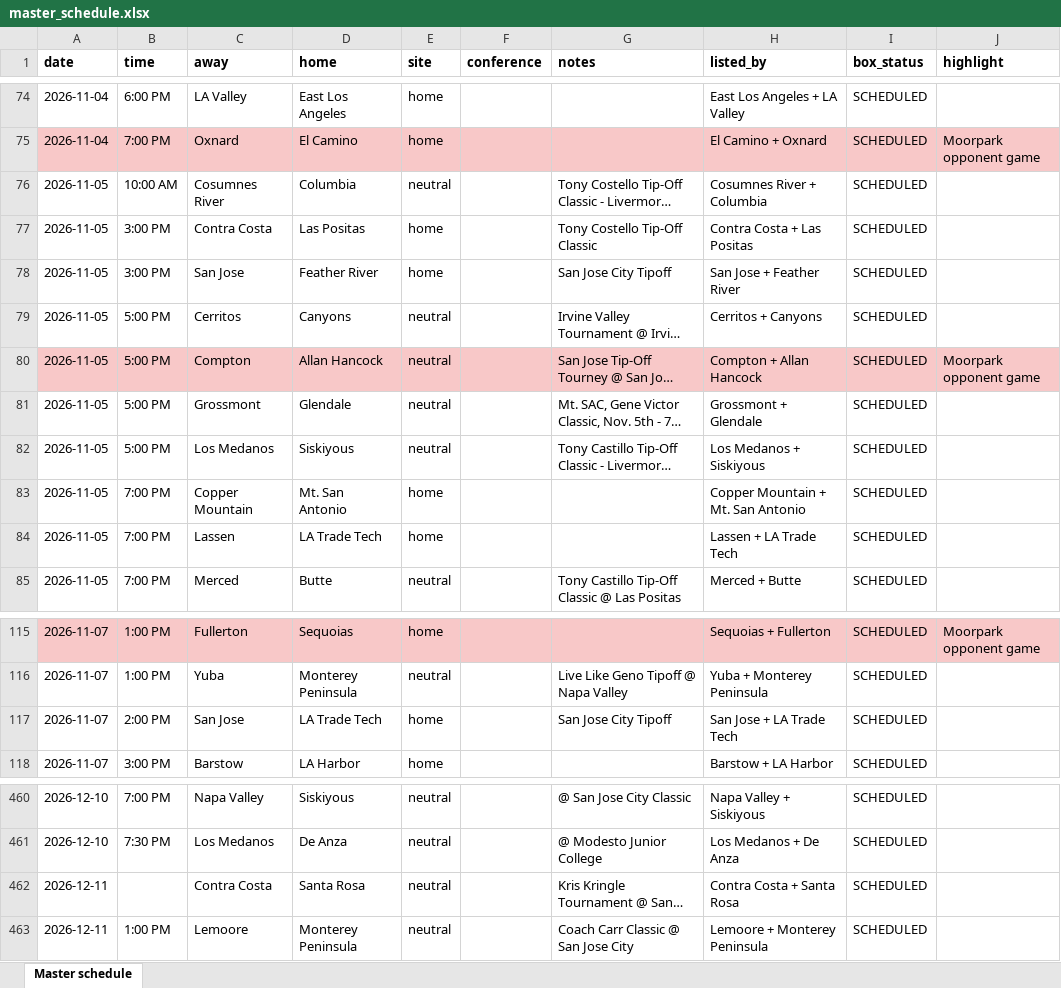
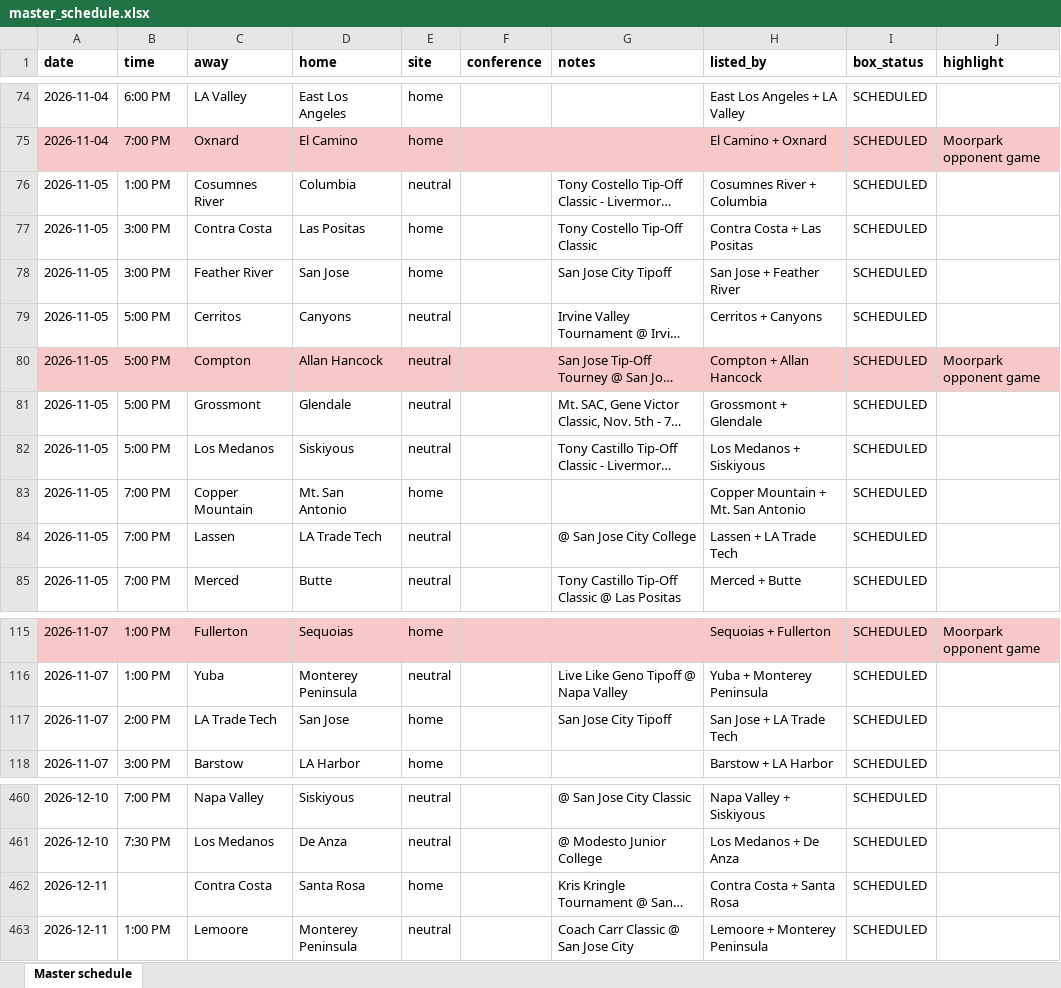
Before and after one commit to chadoconnor5/moorparkmbb, an Excel workbook: Neural Network - Codex Optimized/2026-27 Schedule Screenshots/master_schedule.xlsx, sheet Master schedule, drawn as a sheet; only a part is shown, gaps mark what is left out; long unchanged cells end in …; values as stored, in another font and other column widths than the file's, no borders; the diff names each change by its address in the sheet, - before the commit and + after, or states it on an @@ line.

```diff
--- a/Neural Network - Codex Optimized/2026-27 Schedule Screenshots/master_schedule.xlsx (sheet Master schedule)
+++ b/Neural Network - Codex Optimized/2026-27 Schedule Screenshots/master_schedule.xlsx (sheet Master schedule)
-B76 (time): 10:00 AM
+B76 (time): 1:00 PM
-C78 (away): San Jose
+C78 (away): Feather River
-D78 (home): Feather River
+D78 (home): San Jose
-E84 (site): home
+E84 (site): neutral
-G84 (notes): (empty)
+G84 (notes): @ San Jose City College
-C117 (away): San Jose
+C117 (away): LA Trade Tech
-D117 (home): LA Trade Tech
+D117 (home): San Jose
-E462 (site): neutral
+E462 (site): home
```
Also changed, not shown: 13 other files.
